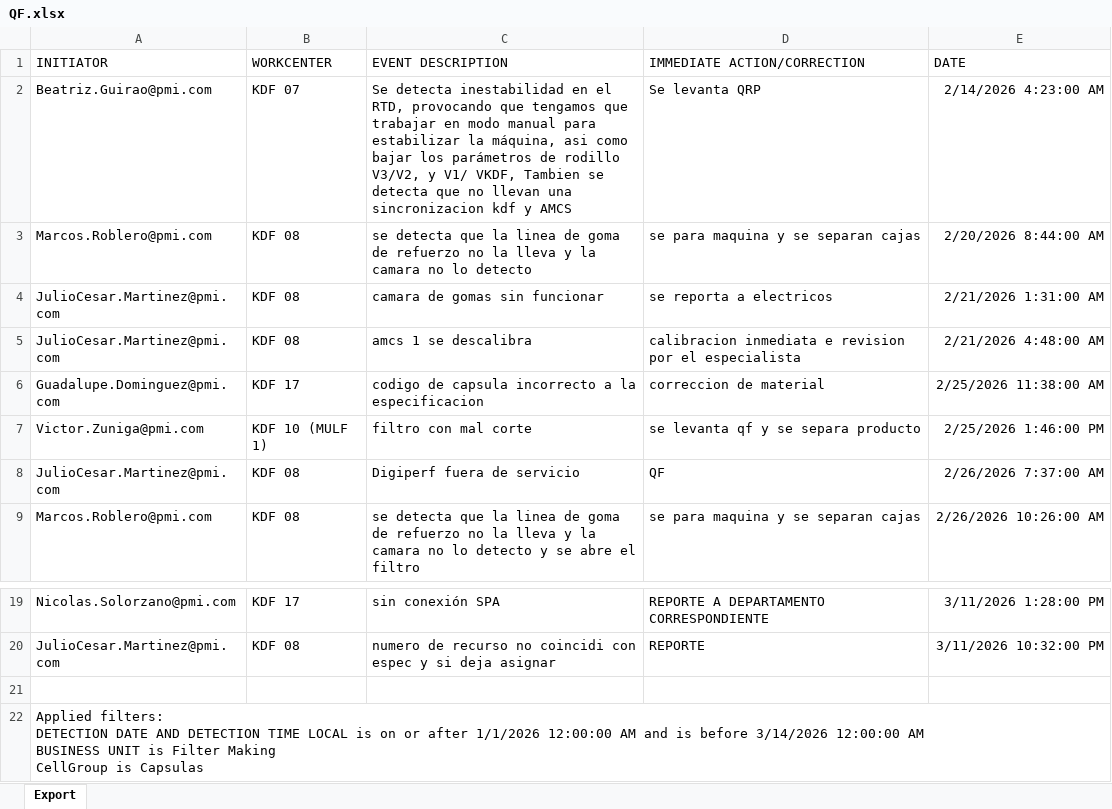
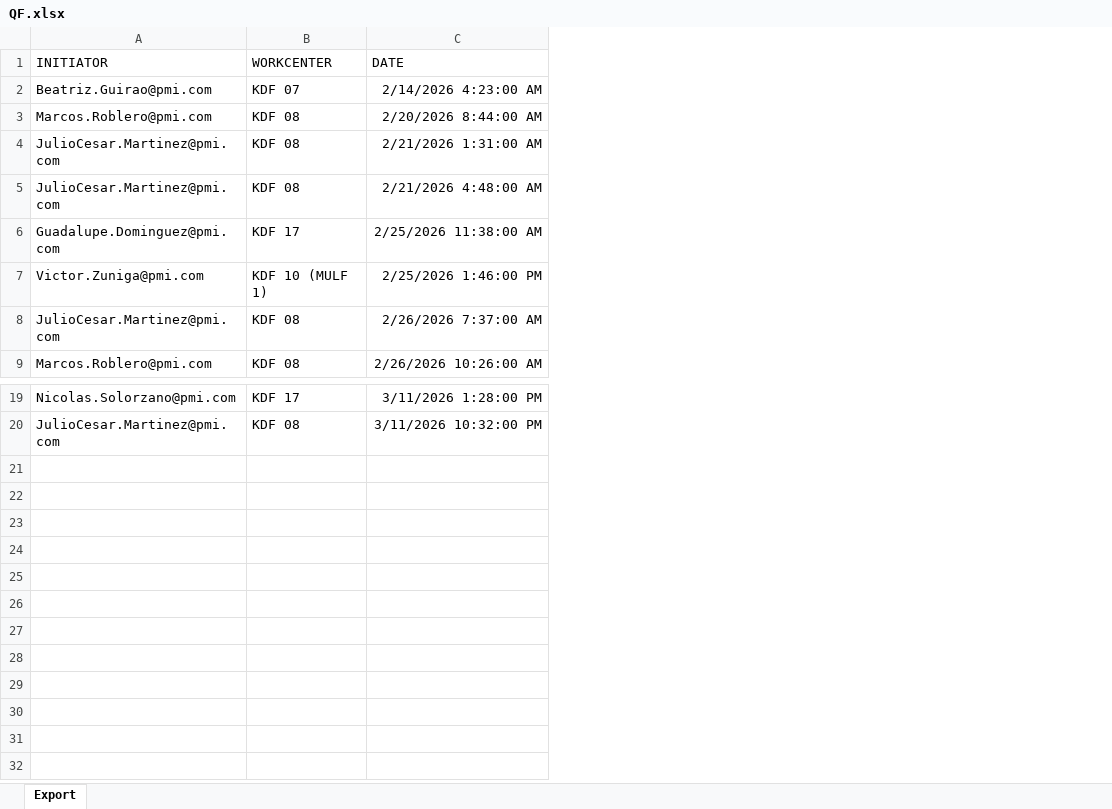
Before and after one commit to PacoTinoco/Failures-PMI, an Excel workbook: Project-FTO/QF.xlsx, sheet Export, drawn as a sheet; only a part is shown, gaps mark what is left out; values as stored, in another font and other column widths than the file's, no borders; ↵ is a line break in a cell; the diff names each change by its address in the sheet, - before the commit and + after, or states it on an @@ line.

Commit message:
edit env

```diff
--- a/Project-FTO/QF.xlsx (sheet Export)
+++ b/Project-FTO/QF.xlsx (sheet Export)
-column C (EVENT DESCRIPTION), rows 2-9: Se detecta inestabilidad en el RTD, provocando que tengamos que trabajar en modo manual para estabilizar la máquina, asi como bajar los parámetros de rodillo V3/V2, y V1/ VKDF, Tambien se detecta que no llevan una sincronizacion kdf y AMCS | se detecta que la linea de goma de refuerzo no la lleva y la camara no lo detecto | camara de gomas sin funcionar | amcs 1 se descalibra | codigo de capsula incorrecto a la especificacion | filtro con mal corte | Digiperf fuera de servicio | se detecta que la linea de goma de refuerzo no la lleva y la camara no lo detecto y se abre el filtro; rows 19-20: sin conexión SPA | numero de recurso no coincidi con espec y si deja asignar
-column D (IMMEDIATE ACTION/CORRECTION), rows 2-9: Se levanta QRP | se para maquina y se separan cajas | se reporta a electricos | calibracion inmediata e revision por el especialista | correccion de material | se levanta qf y se separa producto | QF | se para maquina y se separan cajas; rows 19-20: REPORTE A DEPARTAMENTO CORRESPONDIENTE | REPORTE
-row 21: (empty)
-row 22: Applied filters: ↵ DETECTION DATE AND DETECTION TIME LOCAL is on or after 1/1/2026 12:00:00 AM and is before 3/14/2026 12:00:00 AM ↵ BUSINESS UNIT is Filter Making ↵ CellGroup is Capsulas
```
